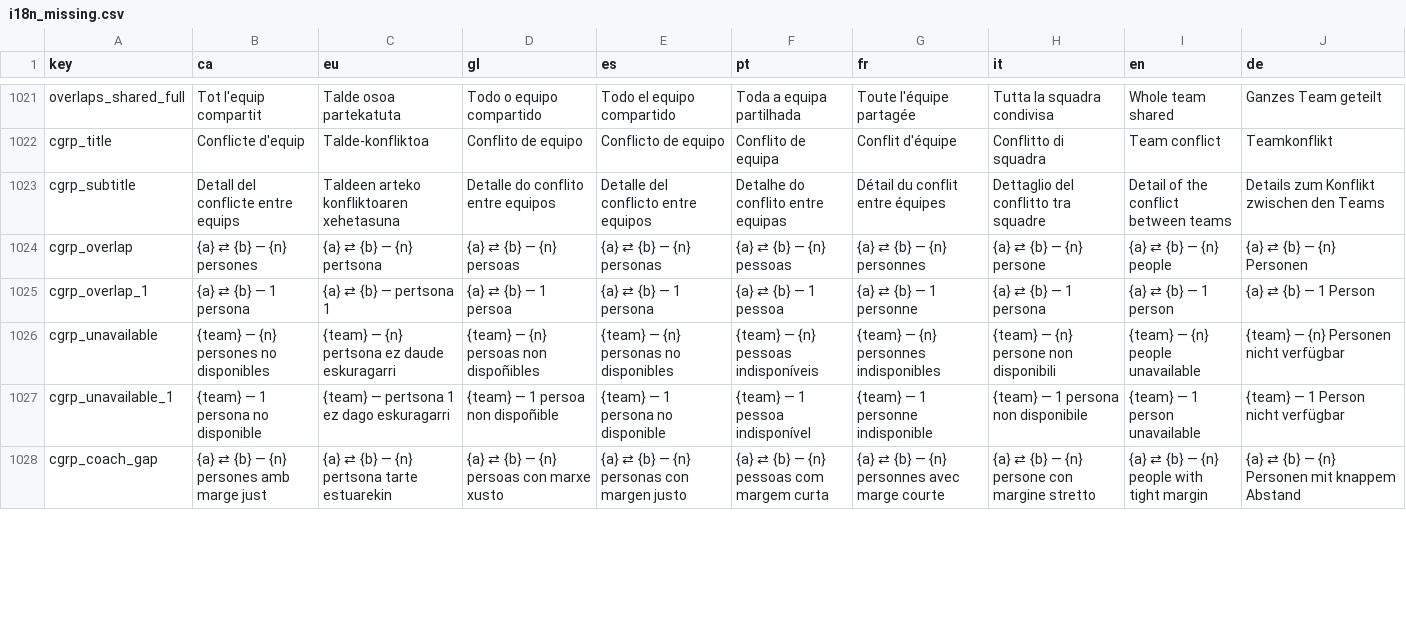
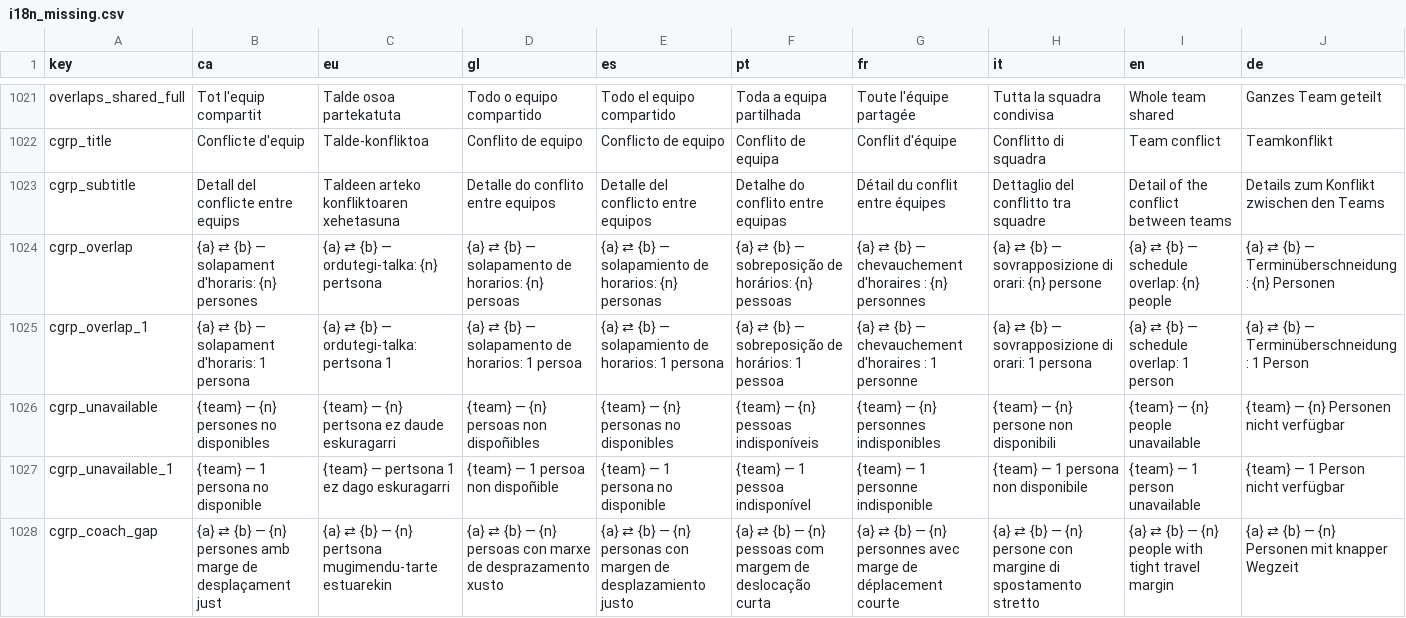
Before and after one commit to MikelBegartz/atempo-sports, a CSV file: i18n_missing.csv, drawn as a sheet; only a part is shown, gaps mark what is left out; the diff covers the shown part only.

```diff
--- a/i18n_missing.csv
+++ b/i18n_missing.csv
@@ -1079,6 +1079,6 @@ cgrp_title,Conflicte d'equip,Talde-konfliktoa,Conflito de equipo,Conflicto de eq
 cgrp_subtitle,Detall del conflicte entre equips,Taldeen arteko konfliktoaren xehetasuna,Detalle do conflito entre equipos,Detalle del conflicto entre equipos,Detalhe do conflito entre equipas,Détail du conflit entre équipes,Dettaglio del conflitto tra squadre,Detail of the conflict between teams,Details zum Konflikt zwischen den Teams
-cgrp_overlap,{a} ⇄ {b} — {n} persones,{a} ⇄ {b} — {n} pertsona,{a} ⇄ {b} — {n} persoas,{a} ⇄ {b} — {n} personas,{a} ⇄ {b} — {n} pessoas,{a} ⇄ {b} — {n} personnes,{a} ⇄ {b} — {n} persone,{a} ⇄ {b} — {n} people,{a} ⇄ {b} — {n} Personen
-cgrp_overlap_1,{a} ⇄ {b} — 1 persona,{a} ⇄ {b} — pertsona 1,{a} ⇄ {b} — 1 persoa,{a} ⇄ {b} — 1 persona,{a} ⇄ {b} — 1 pessoa,{a} ⇄ {b} — 1 personne,{a} ⇄ {b} — 1 persona,{a} ⇄ {b} — 1 person,{a} ⇄ {b} — 1 Person
+cgrp_overlap,{a} ⇄ {b} — solapament d'horaris: {n} persones,{a} ⇄ {b} — ordutegi-talka: {n} pertsona,{a} ⇄ {b} — solapamento de horarios: {n} persoas,{a} ⇄ {b} — solapamiento de horarios: {n} personas,{a} ⇄ {b} — sobreposição de horários: {n} pessoas,{a} ⇄ {b} — chevauchement d'horaires : {n} personnes,{a} ⇄ {b} — sovrapposizione di orari: {n} persone,{a} ⇄ {b} — schedule overlap: {n} people,{a} ⇄ {b} — Terminüberschneidung: {n} Personen
+cgrp_overlap_1,{a} ⇄ {b} — solapament d'horaris: 1 persona,{a} ⇄ {b} — ordutegi-talka: pertsona 1,{a} ⇄ {b} — solapamento de horarios: 1 persoa,{a} ⇄ {b} — solapamiento de horarios: 1 persona,{a} ⇄ {b} — sobreposição de horários: 1 pessoa,{a} ⇄ {b} — chevauchement d'horaires : 1 personne,{a} ⇄ {b} — sovrapposizione di orari: 1 persona,{a} ⇄ {b} — schedule overlap: 1 person,{a} ⇄ {b} — Terminüberschneidung: 1 Person
 cgrp_unavailable,{team} — {n} persones no disponibles,{team} — {n} pertsona ez daude eskuragarri,{team} — {n} persoas non dispoñibles,{team} — {n} personas no disponibles,{team} — {n} pessoas indisponíveis,{team} — {n} personnes indisponibles,{team} — {n} persone non disponibili,{team} — {n} people unavailable,{team} — {n} Personen nicht verfügbar
 cgrp_unavailable_1,{team} — 1 persona no disponible,{team} — pertsona 1 ez dago eskuragarri,{team} — 1 persoa non dispoñible,{team} — 1 persona no disponible,{team} — 1 pessoa indisponível,{team} — 1 personne indisponible,{team} — 1 persona non disponibile,{team} — 1 person unavailable,{team} — 1 Person nicht verfügbar
-cgrp_coach_gap,{a} ⇄ {b} — {n} persones amb marge just,{a} ⇄ {b} — {n} pertsona tarte estuarekin,{a} ⇄ {b} — {n} persoas con marxe xusto,{a} ⇄ {b} — {n} personas con margen justo,{a} ⇄ {b} — {n} pessoas com margem curta,{a} ⇄ {b} — {n} personnes avec marge courte,{a} ⇄ {b} — {n} persone con margine stretto,{a} ⇄ {b} — {n} people with tight margin,{a} ⇄ {b} — {n} Personen mit knappem Abstand
+cgrp_coach_gap,{a} ⇄ {b} — {n} persones amb marge de desplaçament just,{a} ⇄ {b} — {n} pertsona mugimendu-tarte estuarekin,{a} ⇄ {b} — {n} persoas con marxe de desprazamento xusto,{a} ⇄ {b} — {n} personas con margen de desplazamiento justo,{a} ⇄ {b} — {n} pessoas com margem de deslocação curta,{a} ⇄ {b} — {n} personnes avec marge de déplacement courte,{a} ⇄ {b} — {n} persone con margine di spostamento stretto,{a} ⇄ {b} — {n} people with tight travel margin,{a} ⇄ {b} — {n} Personen mit knapper Wegzeit
```
Also changed, not shown: 27 edited cells elsewhere in this file, 3 other files.
